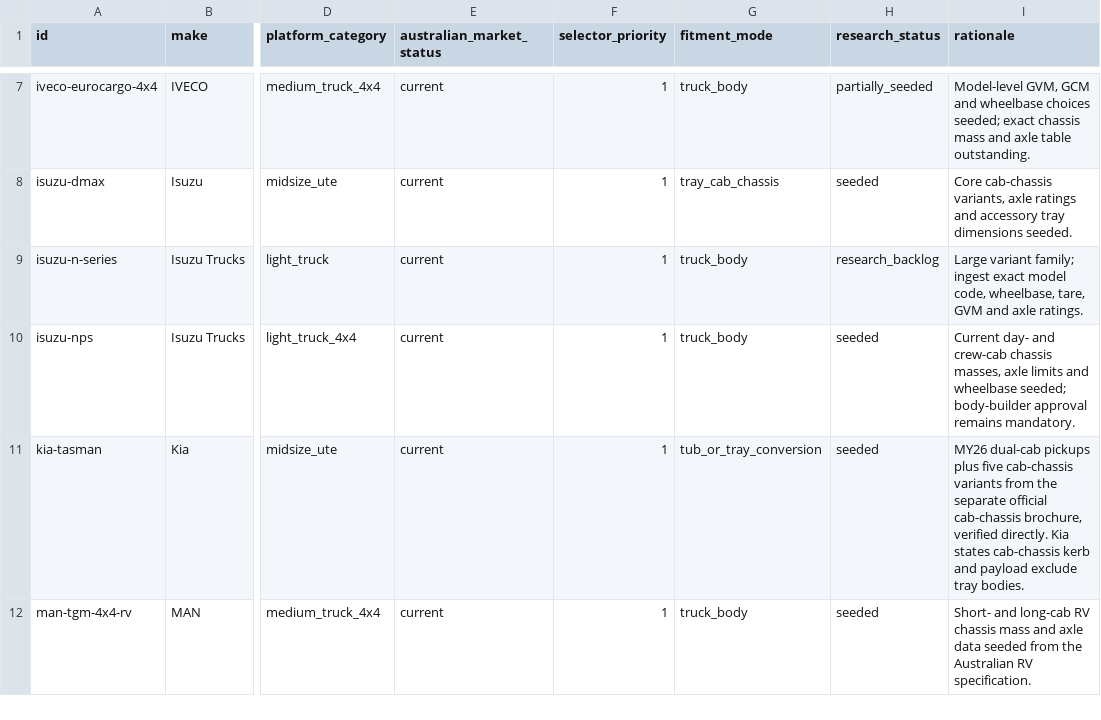
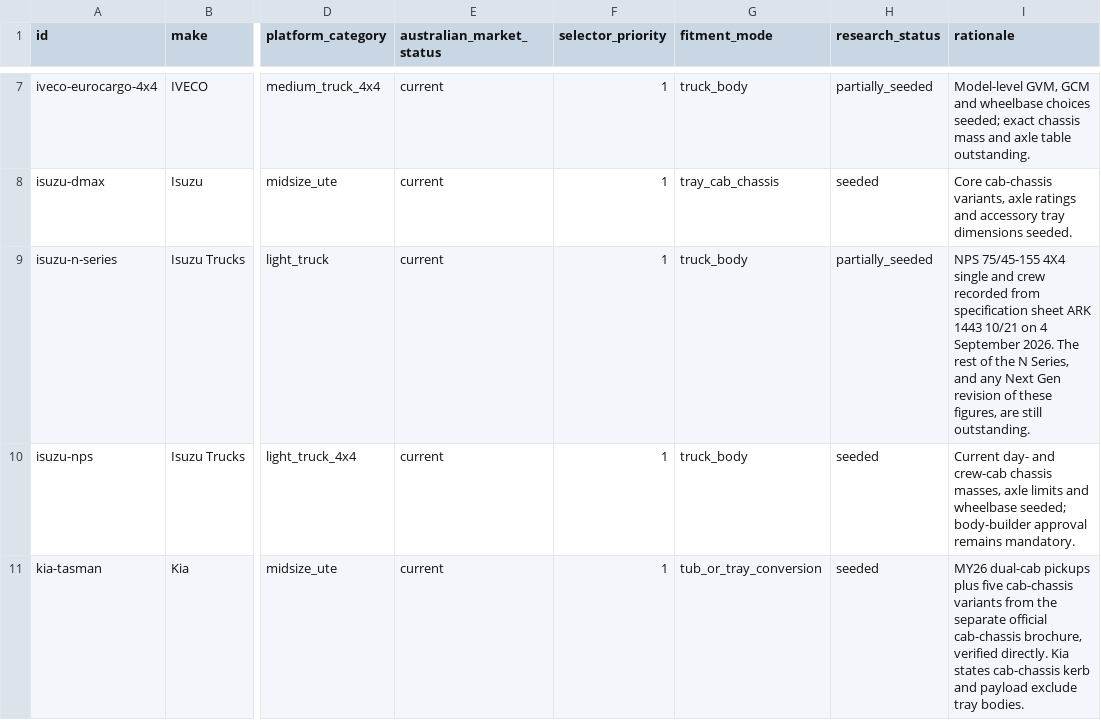
Before and after one commit to Thabonel/beyondrv-site, a CSV file: data/vehicle-selector/model-coverage.csv, drawn as a sheet; only a part is shown, gaps mark what is left out; the shorter side is filled out with more unchanged rows; the diff names each change by its address in the sheet, - before the commit and + after, or states it on an @@ line.

```diff
--- a/data/vehicle-selector/model-coverage.csv
+++ b/data/vehicle-selector/model-coverage.csv
-H9 (research_status): research_backlog
+H9 (research_status): partially_seeded
-I9 (rationale): Large variant family; ingest exact model code, wheelbase, tare, GVM and axle ratings.
+I9 (rationale): NPS 75/45-155 4X4 single and crew recorded from specification sheet ARK 1443 10/21 on 4 September 2026. The rest of the N Series, and any Next Gen revision of these figures, are still outstanding.
```
Also changed, not shown: data/vehicle-selector/heavy-overland-chassis.csv, data/vehicle-selector/sources.csv, 7 other files.
